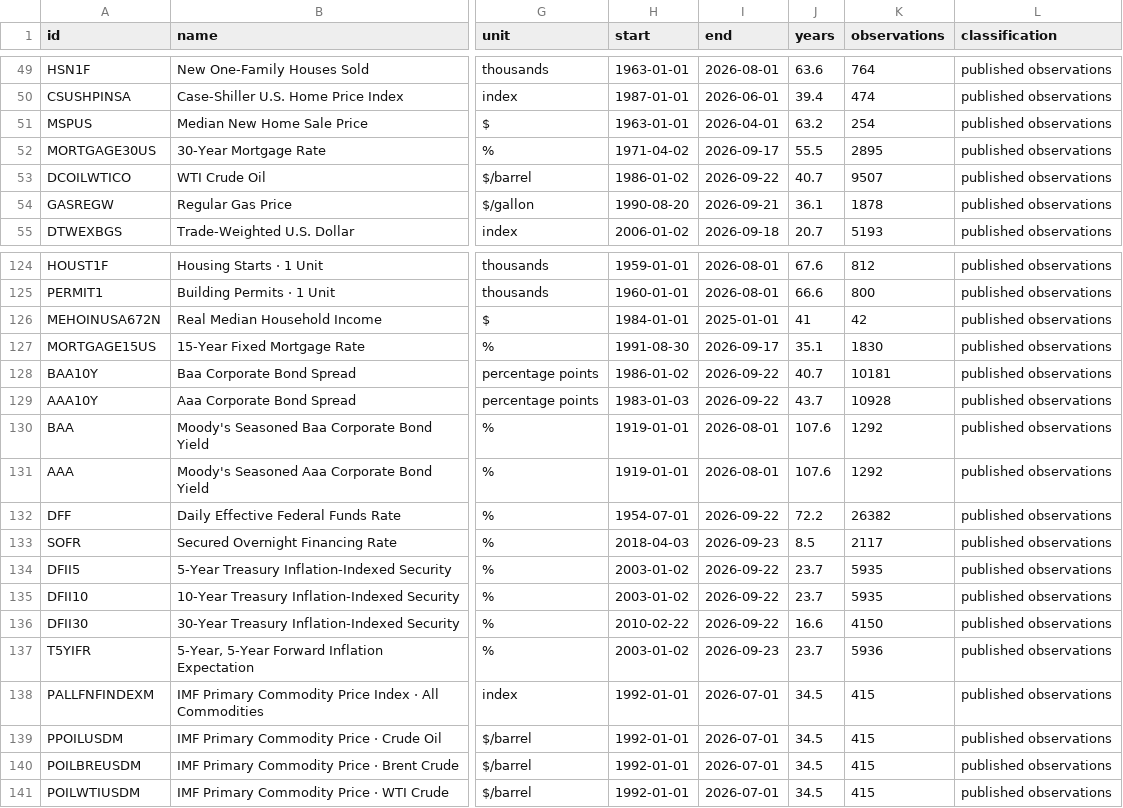
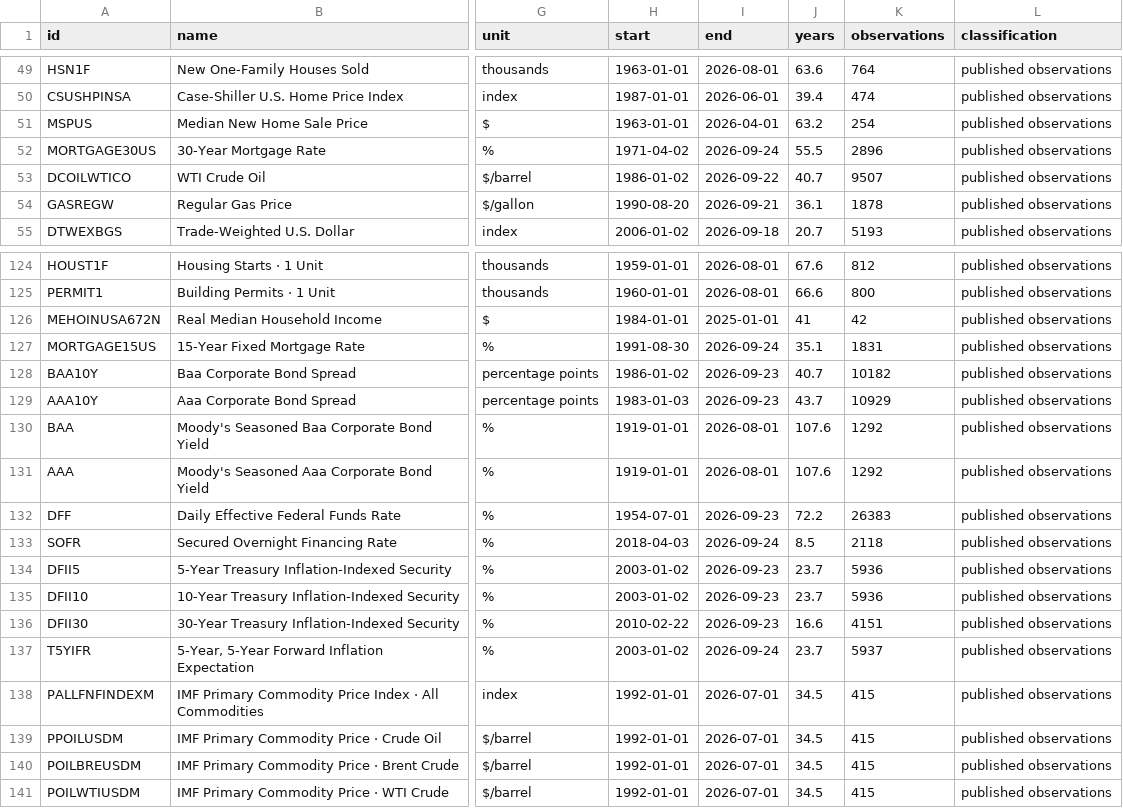
Before and after one commit to Hutch2064/macrotrace, a CSV file: public/data/source-inventory.csv, drawn as a sheet; only a part is shown, gaps mark what is left out; the diff covers the shown part only; the diff names each change by its address in the sheet, - before the commit and + after, or states it on an @@ line.

```diff
--- a/public/data/source-inventory.csv
+++ b/public/data/source-inventory.csv
-I52 (end): 2026-09-17
+I52 (end): 2026-09-24
-K52 (observations): 2895
+K52 (observations): 2896
-I127 (end): 2026-09-17
+I127 (end): 2026-09-24
-K127 (observations): 1830
+K127 (observations): 1831
-I128:I129 (end): 2026-09-22
+I128:I129 (end): 2026-09-23
-K128 (observations): 10181
+K128 (observations): 10182
-K129 (observations): 10928
+K129 (observations): 10929
-I132 (end): 2026-09-22
+I132 (end): 2026-09-23
-K132 (observations): 26382
+K132 (observations): 26383
-I133 (end): 2026-09-23
+I133 (end): 2026-09-24
-K133 (observations): 2117
+K133 (observations): 2118
-I134:I136 (end): 2026-09-22
+I134:I136 (end): 2026-09-23
-K134:K135 (observations): 5935
+K134:K135 (observations): 5936
-K136 (observations): 4150
+K136 (observations): 4151
-I137 (end): 2026-09-23
+I137 (end): 2026-09-24
-K137 (observations): 5936
+K137 (observations): 5937
```
Also changed, not shown: 37 edited cells elsewhere in this file, 3 other files.
